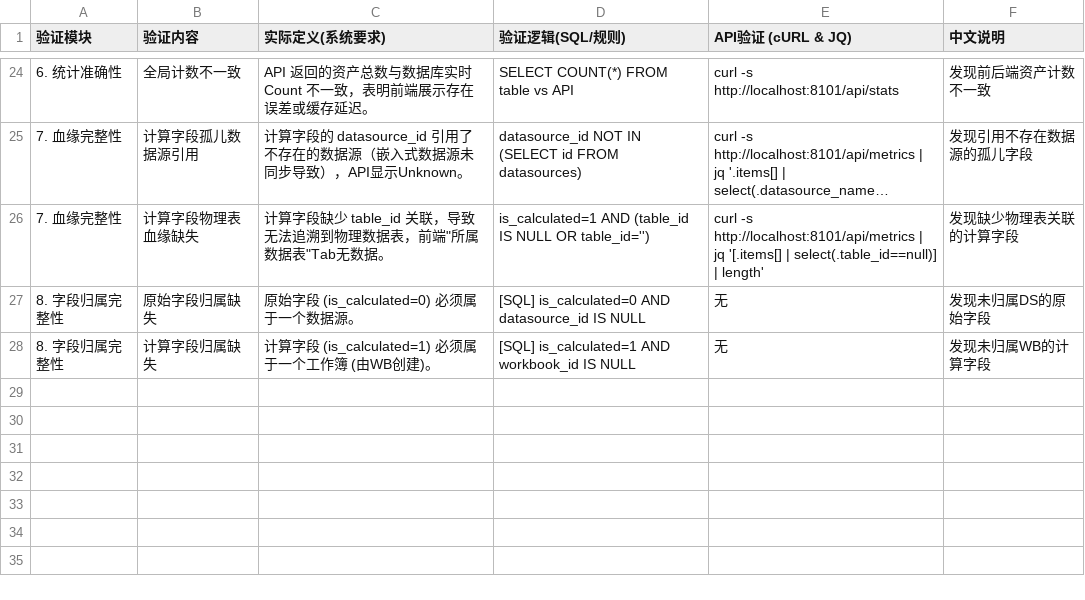
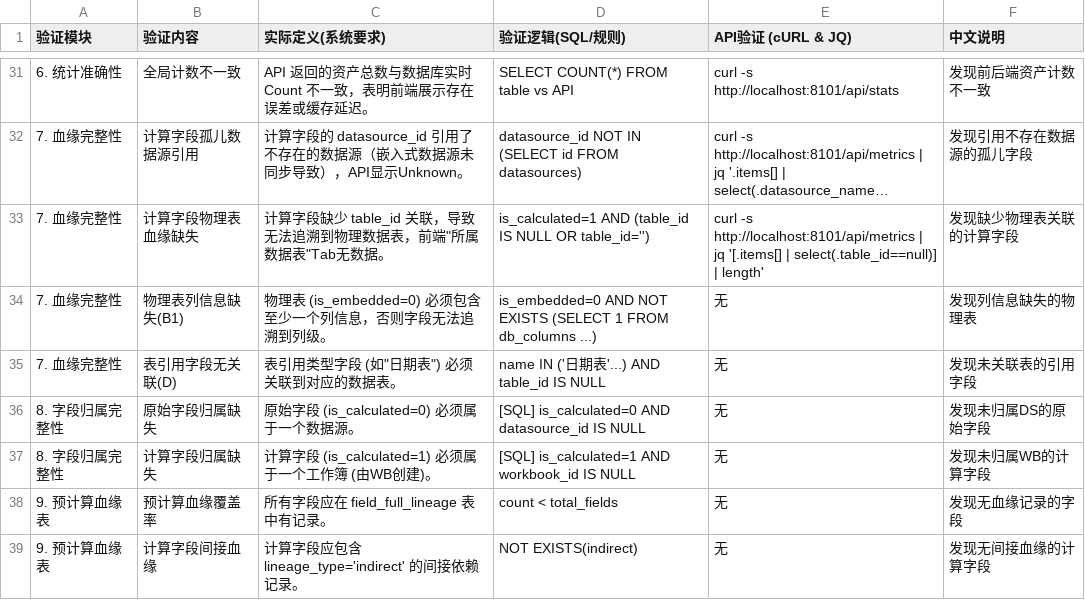
Before and after one commit to dabaige53/metadata01, a CSV file: docs/测试验证/系统设计验证清单.csv, drawn as a sheet; only a part is shown, gaps mark what is left out; long unchanged cells end in …; the diff covers the shown part only.

```diff
--- a/docs/测试验证/系统设计验证清单.csv
+++ b/docs/测试验证/系统设计验证清单.csv
@@ -26,3 +33,7 @@
 7. 血缘完整性,计算字段物理表血缘缺失,计算字段缺少 table_id 关联，导致无法追溯到物理数据表，前端"所属数据表"Tab无数据。,is_calculated=1 AND (table_id IS NULL OR table_id=''),curl -s http://localhost:8101/api/metrics | jq '[.items[] | select(.table_id==null)] | length',发现缺少物理表关联的计算字段
+7. 血缘完整性,物理表列信息缺失(B1),物理表 (is_embedded=0) 必须包含至少一个列信息，否则字段无法追溯到列级。,is_embedded=0 AND NOT EXISTS (SELECT 1 FROM db_columns ...),无,发现列信息缺失的物理表
+7. 血缘完整性,表引用字段无关联(D),表引用类型字段 (如"日期表") 必须关联到对应的数据表。,name IN ('日期表'...) AND table_id IS NULL,无,发现未关联表的引用字段
 8. 字段归属完整性,原始字段归属缺失,原始字段 (is_calculated=0) 必须属于一个数据源。,[SQL] is_calculated=0 AND datasource_id IS NULL,无,发现未归属DS的原始字段
 8. 字段归属完整性,计算字段归属缺失,计算字段 (is_calculated=1) 必须属于一个工作簿 (由WB创建)。,[SQL] is_calculated=1 AND workbook_id IS NULL,无,发现未归属WB的计算字段
+9. 预计算血缘表,预计算血缘覆盖率,所有字段应在 field_full_lineage 表中有记录。,count < total_fields,无,发现无血缘记录的字段
+9. 预计算血缘表,计算字段间接血缘,计算字段应包含 lineage_type='indirect' 的间接依赖记录。,NOT EXISTS(indirect),无,发现无间接血缘的计算字段
```
Also changed, not shown: 12 added rows elsewhere in this file, 10 other files.
